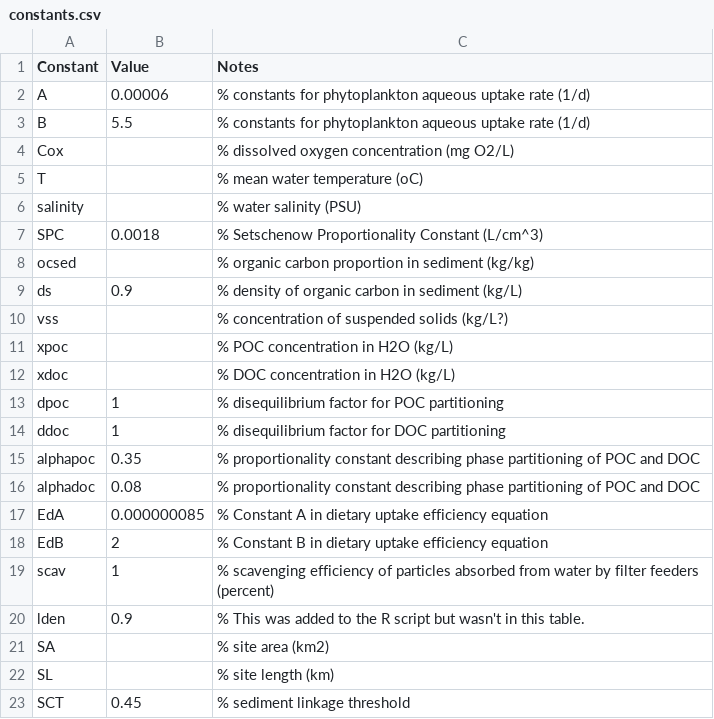
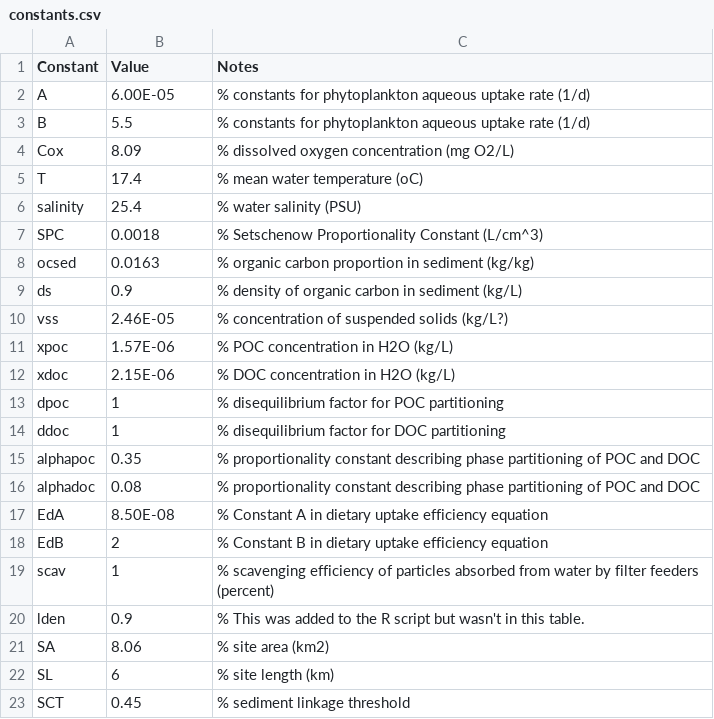
Before and after one commit to SCCWRP/SQObioaccumulation, a CSV file: data/constants.csv, drawn as a sheet.

```diff
--- a/data/constants.csv
+++ b/data/constants.csv
@@ -1,13 +1,13 @@
 Constant,Value,Notes
-A,0.00006,% constants for phytoplankton aqueous uptake rate (1/d)
+A,6.00E-05,% constants for phytoplankton aqueous uptake rate (1/d)
 B,5.5,% constants for phytoplankton aqueous uptake rate (1/d)
-Cox,,% dissolved oxygen concentration (mg O2/L)
-T,,% mean water temperature (oC)
-salinity,,% water salinity (PSU)
+Cox,8.09,% dissolved oxygen concentration (mg O2/L)
+T,17.4,% mean water temperature (oC)
+salinity,25.4,% water salinity (PSU)
 SPC,0.0018,% Setschenow Proportionality Constant (L/cm^3)
-ocsed,,% organic carbon proportion in sediment (kg/kg)
+ocsed,0.0163,% organic carbon proportion in sediment (kg/kg)
 ds,0.9,% density of organic carbon in sediment (kg/L)
-vss,,% concentration of suspended solids (kg/L?)
-xpoc,,% POC concentration in H2O (kg/L)
-xdoc,,% DOC concentration in H2O (kg/L)
+vss,2.46E-05,% concentration of suspended solids (kg/L?)
+xpoc,1.57E-06,% POC concentration in H2O (kg/L)
+xdoc,2.15E-06,% DOC concentration in H2O (kg/L)
 dpoc,1,% disequilibrium factor for POC partitioning
@@ -16,3 +16,3 @@ alphapoc,0.35,% proportionality constant describing phase partitioning of POC an
 alphadoc,0.08,% proportionality constant describing phase partitioning of POC and DOC
-EdA,0.000000085,% Constant A in dietary uptake efficiency equation
+EdA,8.50E-08,% Constant A in dietary uptake efficiency equation
 EdB,2,% Constant B in dietary uptake efficiency equation
@@ -20,4 +20,4 @@ scav,1,% scavenging efficiency of particles absorbed from water by filter feeder
 lden,0.9,% This was added to the R script but wasn't in this table.
-SA,,% site area (km2)
-SL,,% site length (km)
+SA,8.06,% site area (km2)
+SL,6,% site length (km)
 SCT,0.45,% sediment linkage threshold
```
Also changed, not shown: data/biota.csv, data/contam.csv, 2 other files.
